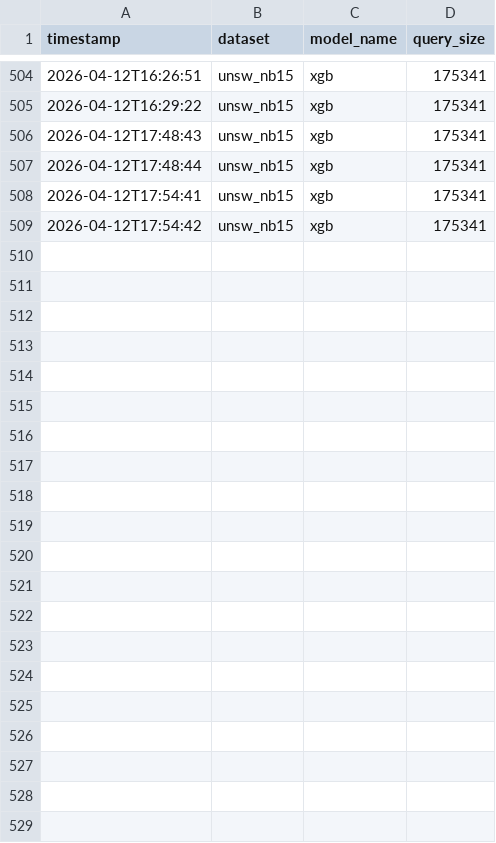
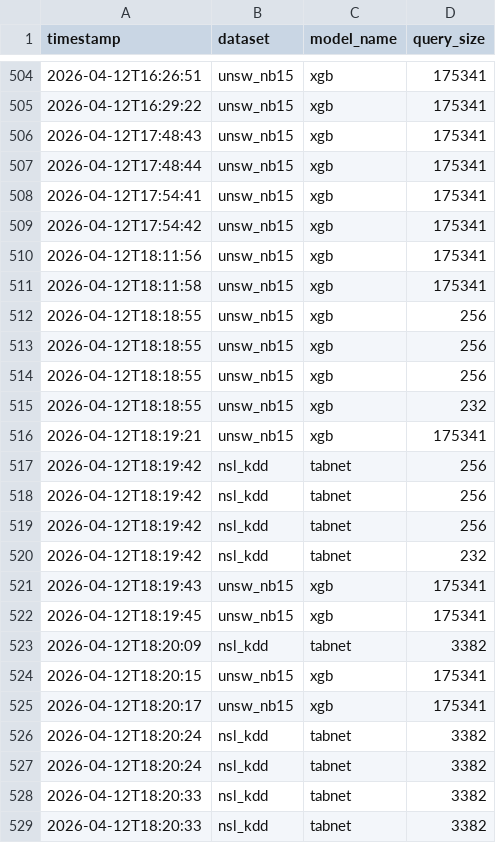
Before and after one commit to wangyh978/Adversarial-Attack-Transfer, a CSV file: logs/query_log.csv, drawn as a sheet; only a part is shown, gaps mark what is left out; the diff names each change by its address in the sheet, - before the commit and + after, or states it on an @@ line.

```diff
--- a/logs/query_log.csv
+++ b/logs/query_log.csv
+row 510: 2026-04-12T18:11:56 | unsw_nb15 | xgb | 175341
+row 511: 2026-04-12T18:11:58 | unsw_nb15 | xgb | 175341
+row 512: 2026-04-12T18:18:55 | unsw_nb15 | xgb | 256
+row 513: 2026-04-12T18:18:55 | unsw_nb15 | xgb | 256
+row 514: 2026-04-12T18:18:55 | unsw_nb15 | xgb | 256
+row 515: 2026-04-12T18:18:55 | unsw_nb15 | xgb | 232
+row 516: 2026-04-12T18:19:21 | unsw_nb15 | xgb | 175341
+row 517: 2026-04-12T18:19:42 | nsl_kdd | tabnet | 256
+row 518: 2026-04-12T18:19:42 | nsl_kdd | tabnet | 256
+row 519: 2026-04-12T18:19:42 | nsl_kdd | tabnet | 256
+row 520: 2026-04-12T18:19:42 | nsl_kdd | tabnet | 232
+row 521: 2026-04-12T18:19:43 | unsw_nb15 | xgb | 175341
+row 522: 2026-04-12T18:19:45 | unsw_nb15 | xgb | 175341
+row 523: 2026-04-12T18:20:09 | nsl_kdd | tabnet | 3382
+row 524: 2026-04-12T18:20:15 | unsw_nb15 | xgb | 175341
+row 525: 2026-04-12T18:20:17 | unsw_nb15 | xgb | 175341
+row 526: 2026-04-12T18:20:24 | nsl_kdd | tabnet | 3382
+row 527: 2026-04-12T18:20:24 | nsl_kdd | tabnet | 3382
+row 528: 2026-04-12T18:20:33 | nsl_kdd | tabnet | 3382
+row 529: 2026-04-12T18:20:33 | nsl_kdd | tabnet | 3382
```
Also changed, not shown: results/tables/model_comparison_nsl_kdd.csv, results/tables/model_comparison_unsw_nb15.csv, 38 other files.
